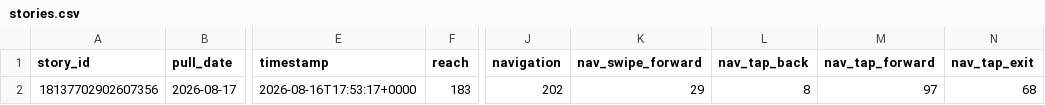
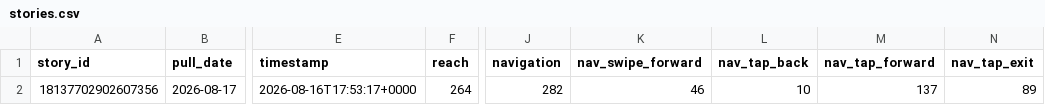
Before and after one commit to Claudiae09/init-instagram-pipeline, a CSV file: csv/stories.csv, drawn as a sheet; only a part is shown, gaps mark what is left out; the diff names each change by its address in the sheet, - before the commit and + after, or states it on an @@ line.

```diff
--- a/csv/stories.csv
+++ b/csv/stories.csv
-F2 (reach): 183
+F2 (reach): 264
-J2 (navigation): 202
+J2 (navigation): 282
-K2 (nav_swipe_forward): 29
+K2 (nav_swipe_forward): 46
-L2 (nav_tap_back): 8
+L2 (nav_tap_back): 10
-M2 (nav_tap_forward): 97
+M2 (nav_tap_forward): 137
-N2 (nav_tap_exit): 68
+N2 (nav_tap_exit): 89
```
Also changed, not shown: csv/account_insights.csv, csv/audience_demographics.csv, 2 other files.
